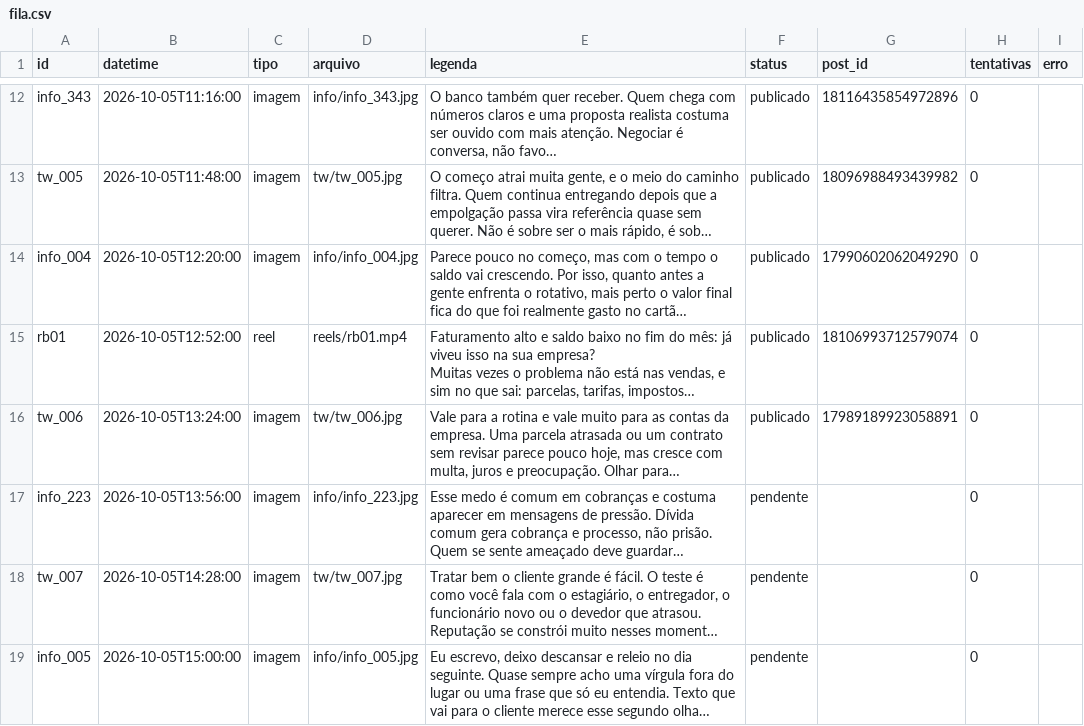
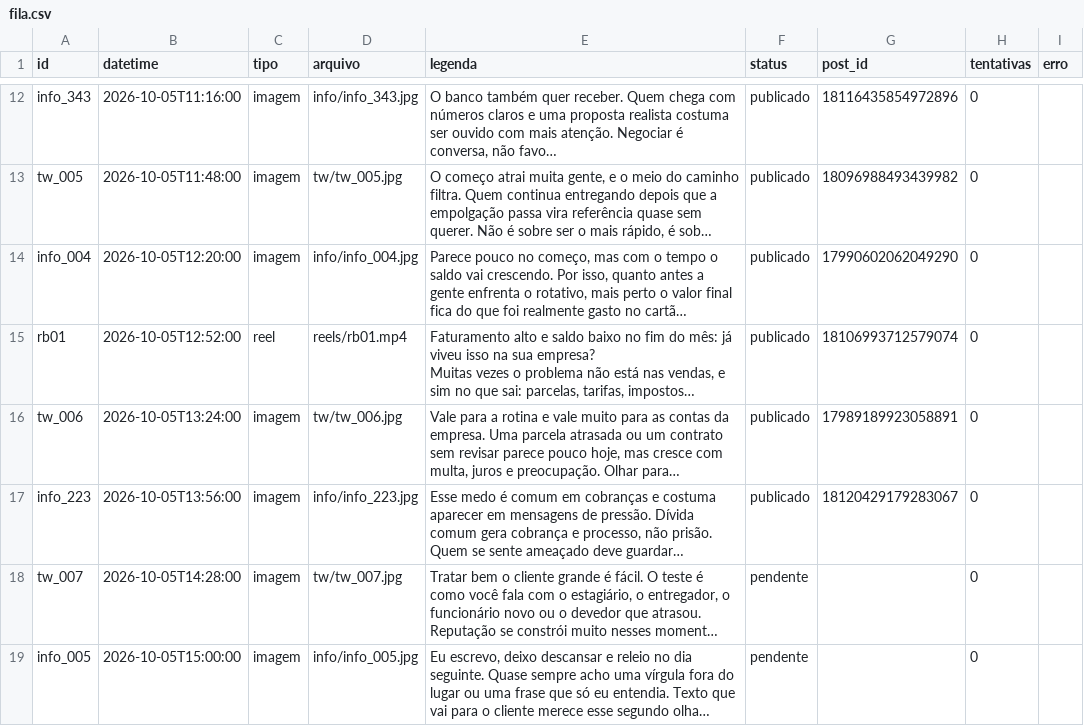
Before and after one commit to remnotetjsp-hash/automacao-instagram, a CSV file: queue/fila.csv, drawn as a sheet; only a part is shown, gaps mark what is left out; long unchanged cells end in …; the diff names each change by its address in the sheet, - before the commit and + after, or states it on an @@ line.

Commit message:
status da fila

```diff
--- a/queue/fila.csv
+++ b/queue/fila.csv
-F17 (status): pendente
+F17 (status): publicado
-G17 (post_id): (empty)
+G17 (post_id): 18120429179283067
```
